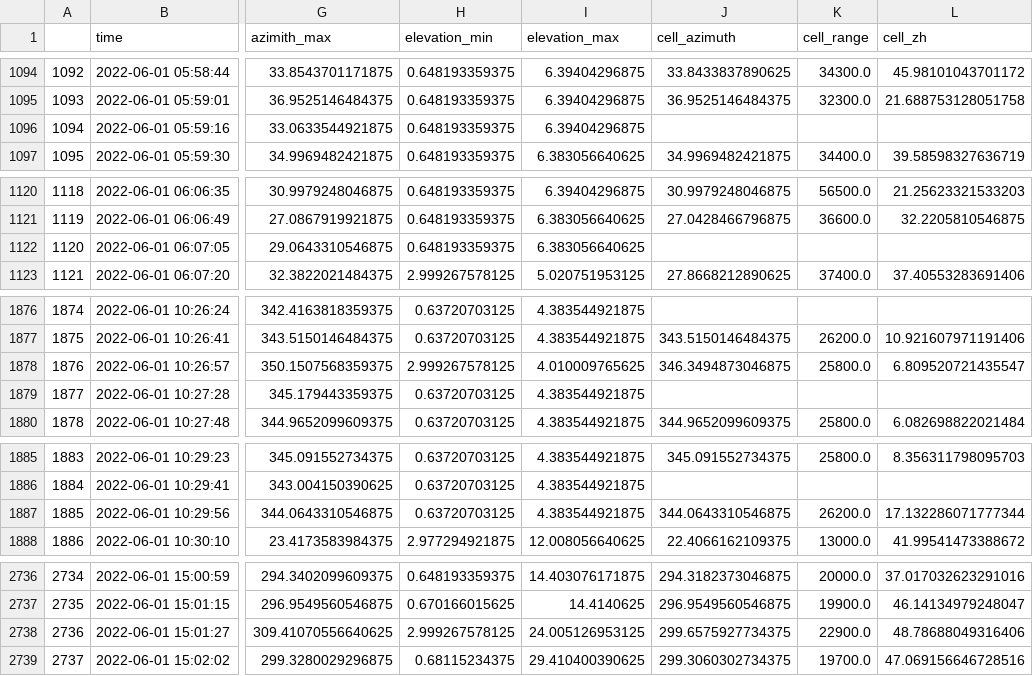
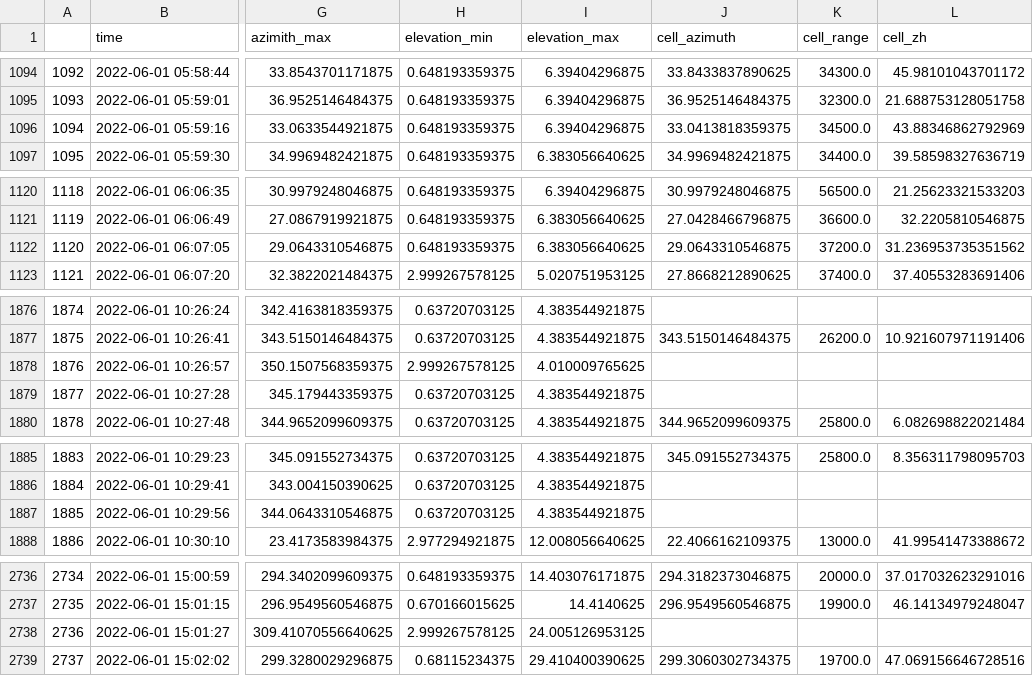
Before and after one commit to AdamTheisen/cell-track-stats, a CSV file: data/houcsapr.20220601.csv, drawn as a sheet; only a part is shown, gaps mark what is left out; the diff covers the shown part only; the diff names each change by its address in the sheet, - before the commit and + after, or states it on an @@ line.

```diff
--- a/data/houcsapr.20220601.csv
+++ b/data/houcsapr.20220601.csv
-J1096 (cell_azimuth): (empty)
+J1096 (cell_azimuth): 33.0413818359375
-K1096 (cell_range): (empty)
+K1096 (cell_range): 34500.0
-L1096 (cell_zh): (empty)
+L1096 (cell_zh): 43.88346862792969
-J1122 (cell_azimuth): (empty)
+J1122 (cell_azimuth): 29.0643310546875
-K1122 (cell_range): (empty)
+K1122 (cell_range): 37200.0
-L1122 (cell_zh): (empty)
+L1122 (cell_zh): 31.236953735351562
-J1878 (cell_azimuth): 346.3494873046875
+J1878 (cell_azimuth): (empty)
-K1878 (cell_range): 25800.0
+K1878 (cell_range): (empty)
-L1878 (cell_zh): 6.809520721435547
+L1878 (cell_zh): (empty)
-J1887 (cell_azimuth): 344.0643310546875
+J1887 (cell_azimuth): (empty)
-K1887 (cell_range): 26200.0
+K1887 (cell_range): (empty)
-L1887 (cell_zh): 17.132286071777344
+L1887 (cell_zh): (empty)
-J2738 (cell_azimuth): 299.6575927734375
+J2738 (cell_azimuth): (empty)
-K2738 (cell_range): 22900.0
+K2738 (cell_range): (empty)
-L2738 (cell_zh): 48.78688049316406
+L2738 (cell_zh): (empty)
```
Also changed, not shown: 24 edited cells elsewhere in this file, data/houcsapr.20220604.csv, 29 other files.
